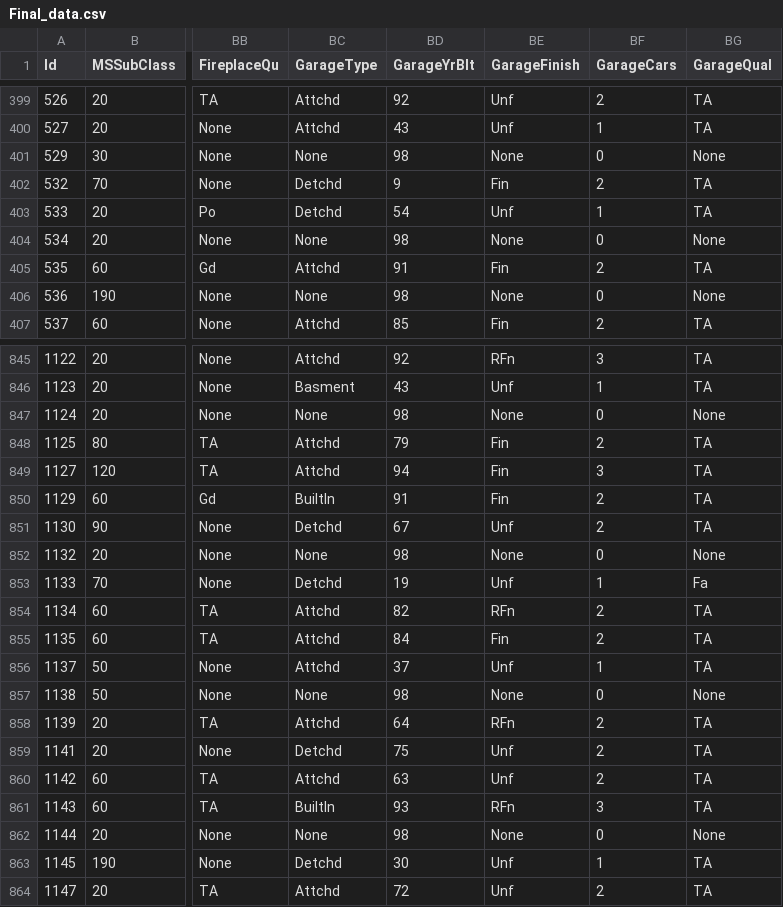
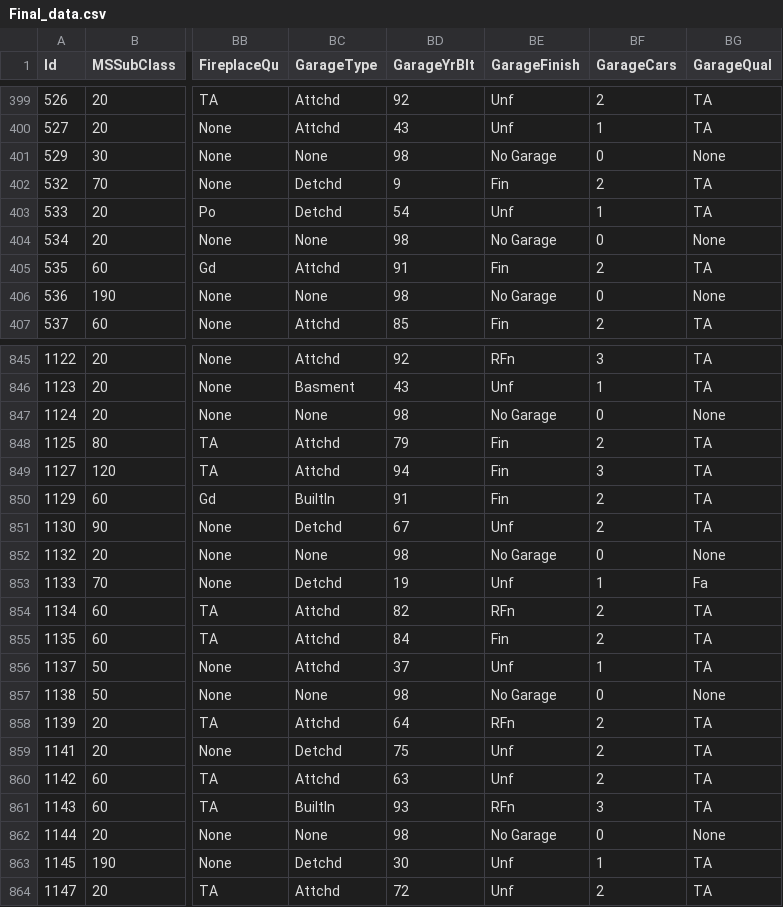
Before and after one commit to mhsmario/Final-Project---Applied-Data-Science, a CSV file: Src/Final_data.csv, drawn as a sheet; only a part is shown, gaps mark what is left out; the diff covers the shown part only; the diff names each change by its address in the sheet, - before the commit and + after, or states it on an @@ line.

```diff
--- a/Src/Final_data.csv
+++ b/Src/Final_data.csv
-BE401 (GarageFinish): None
+BE401 (GarageFinish): No Garage
-BE404 (GarageFinish): None
+BE404 (GarageFinish): No Garage
-BE406 (GarageFinish): None
+BE406 (GarageFinish): No Garage
-BE847 (GarageFinish): None
+BE847 (GarageFinish): No Garage
-BE852 (GarageFinish): None
+BE852 (GarageFinish): No Garage
-BE857 (GarageFinish): None
+BE857 (GarageFinish): No Garage
-BE862 (GarageFinish): None
+BE862 (GarageFinish): No Garage
```
Also changed, not shown: 74 edited cells elsewhere in this file, Src/New_Data.csv, 2 other files.
